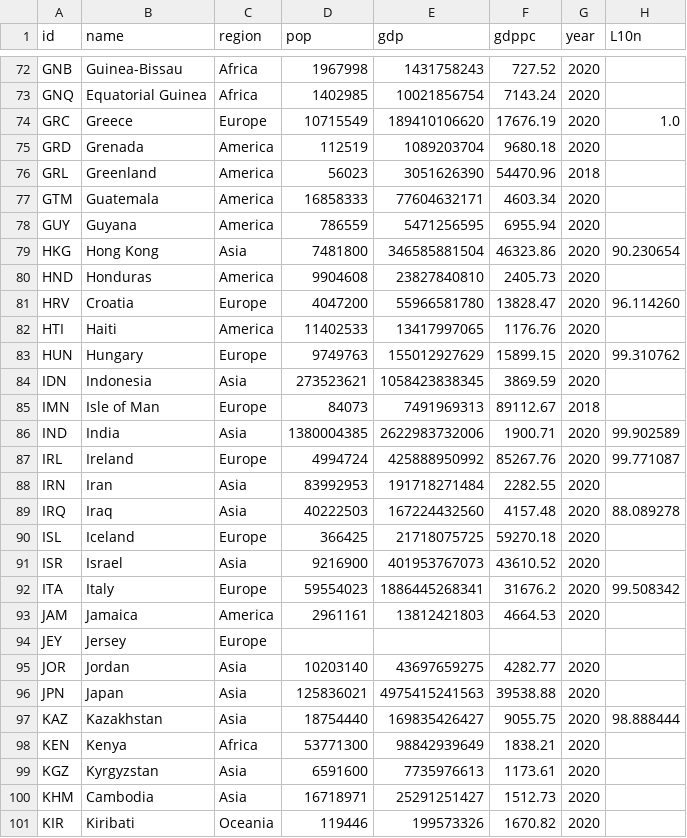
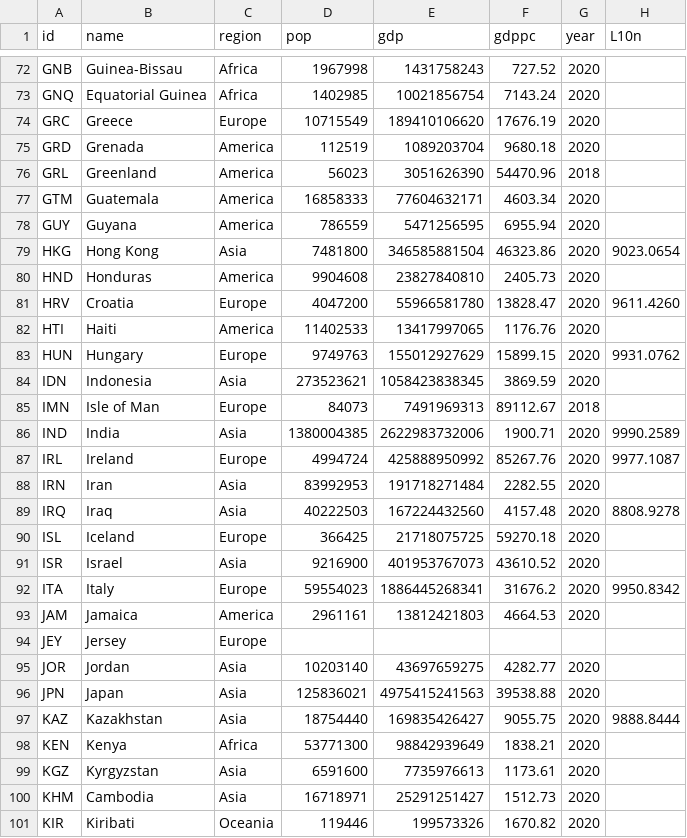
Before and after one commit to ssmagula/localization, a CSV file: locale_data.csv, drawn as a sheet; only a part is shown, gaps mark what is left out; the diff covers the shown part only.

Commit message:
Multiplying country scores by 100
Attempting to make differences visible in map

```diff
--- a/locale_data.csv
+++ b/locale_data.csv
@@ -73,3 +73,3 @@ GNB,Guinea-Bissau,Africa,1967998,1431758243,727.52,2020,
 GNQ,Equatorial Guinea,Africa,1402985,10021856754,7143.24,2020,
-GRC,Greece,Europe,10715549,189410106620,17676.19,2020,1.0
+GRC,Greece,Europe,10715549,189410106620,17676.19,2020
 GRD,Grenada,America,112519,1089203704,9680.18,2020,
@@ -78,16 +78,16 @@ GTM,Guatemala,America,16858333,77604632171,4603.34,2020,
 GUY,Guyana,America,786559,5471256595,6955.94,2020,
-HKG,Hong Kong,Asia,7481800,346585881504,46323.86,2020,90.230654
+HKG,Hong Kong,Asia,7481800,346585881504,46323.86,2020,9023.0654
 HND,Honduras,America,9904608,23827840810,2405.73,2020,
-HRV,Croatia,Europe,4047200,55966581780,13828.47,2020,96.114260
+HRV,Croatia,Europe,4047200,55966581780,13828.47,2020,9611.4260
 HTI,Haiti,America,11402533,13417997065,1176.76,2020,
-HUN,Hungary,Europe,9749763,155012927629,15899.15,2020,99.310762
+HUN,Hungary,Europe,9749763,155012927629,15899.15,2020,9931.0762
 IDN,Indonesia,Asia,273523621,1058423838345,3869.59,2020,
 IMN,Isle of Man,Europe,84073,7491969313,89112.67,2018,
-IND,India,Asia,1380004385,2622983732006,1900.71,2020,99.902589
-IRL,Ireland,Europe,4994724,425888950992,85267.76,2020,99.771087
+IND,India,Asia,1380004385,2622983732006,1900.71,2020,9990.2589
+IRL,Ireland,Europe,4994724,425888950992,85267.76,2020,9977.1087
 IRN,Iran,Asia,83992953,191718271484,2282.55,2020,
-IRQ,Iraq,Asia,40222503,167224432560,4157.48,2020,88.089278
+IRQ,Iraq,Asia,40222503,167224432560,4157.48,2020,8808.9278
 ISL,Iceland,Europe,366425,21718075725,59270.18,2020,
 ISR,Israel,Asia,9216900,401953767073,43610.52,2020,
-ITA,Italy,Europe,59554023,1886445268341,31676.2,2020,99.508342
+ITA,Italy,Europe,59554023,1886445268341,31676.2,2020,9950.8342
 JAM,Jamaica,America,2961161,13812421803,4664.53,2020,
@@ -96,3 +96,3 @@ JOR,Jordan,Asia,10203140,43697659275,4282.77,2020,
 JPN,Japan,Asia,125836021,4975415241563,39538.88,2020,
-KAZ,Kazakhstan,Asia,18754440,169835426427,9055.75,2020,98.888444
+KAZ,Kazakhstan,Asia,18754440,169835426427,9055.75,2020,9888.8444
 KEN,Kenya,Africa,53771300,98842939649,1838.21,2020,
```
Also changed, not shown: 28 edited cells elsewhere in this file.
